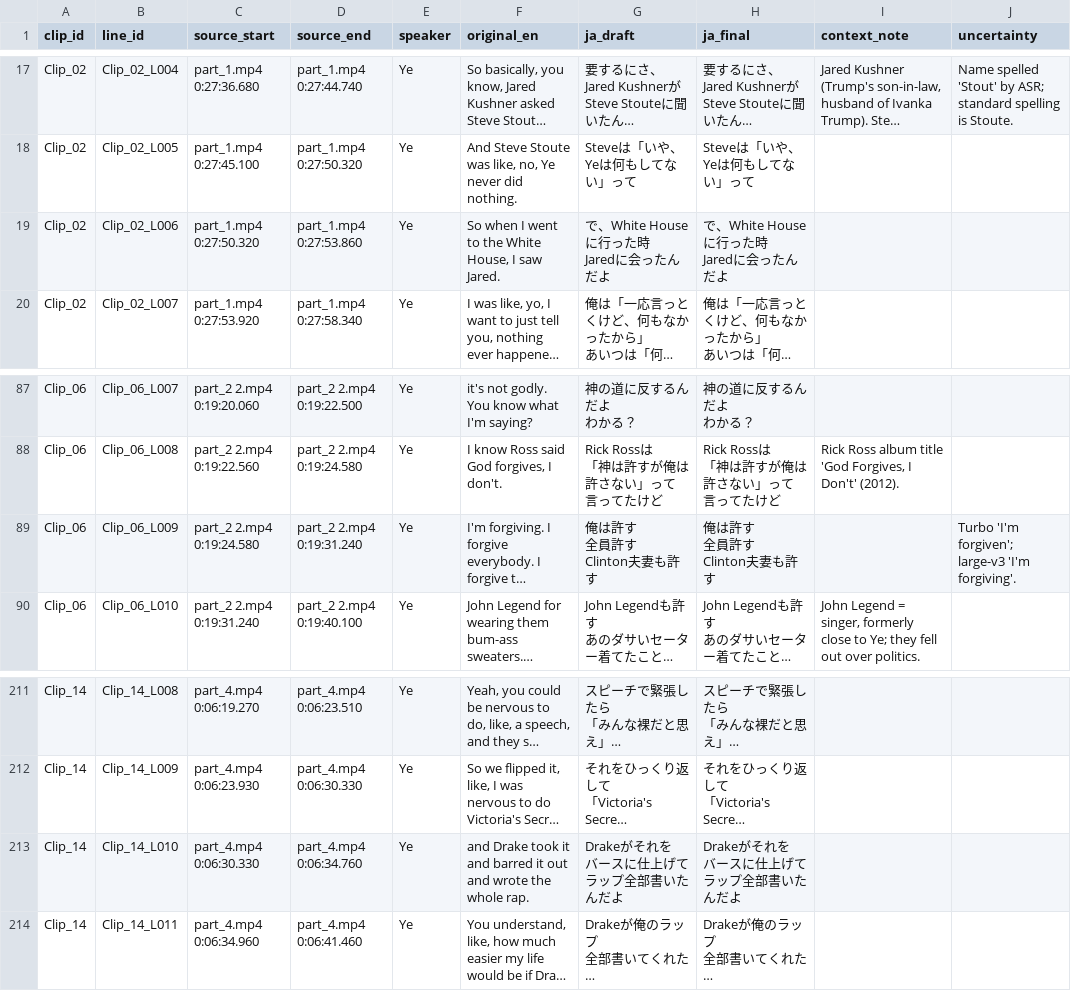
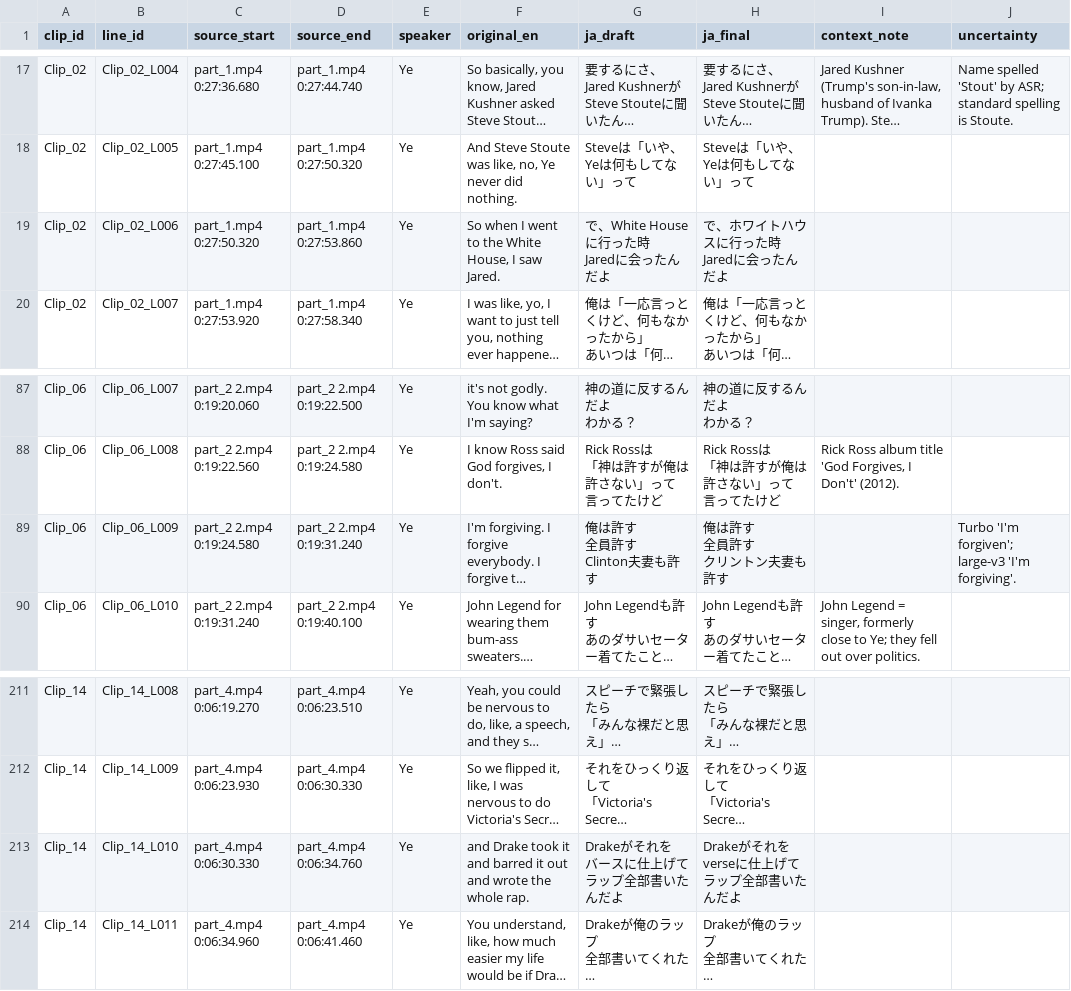
Before and after one commit to iiiiiuo/test, a CSV file: review/translations_review.csv, drawn as a sheet; only a part is shown, gaps mark what is left out; long unchanged cells end in …; ↵ is a line break in a cell; the diff names each change by its address in the sheet, - before the commit and + after, or states it on an @@ line.

```diff
--- a/review/translations_review.csv
+++ b/review/translations_review.csv
-H19 (ja_final): で、White Houseに行った時 ↵ Jaredに会ったんだよ
+H19 (ja_final): で、ホワイトハウスに行った時 ↵ Jaredに会ったんだよ
-H89 (ja_final): 俺は許す ↵ 全員許す ↵ Clinton夫妻も許す
+H89 (ja_final): 俺は許す ↵ 全員許す ↵ クリントン夫妻も許す
-H213 (ja_final): Drakeがそれを ↵ バースに仕上げて ↵ ラップ全部書いたんだよ
+H213 (ja_final): Drakeがそれを ↵ verseに仕上げて ↵ ラップ全部書いたんだよ
```
Also changed, not shown: 5 other files.
